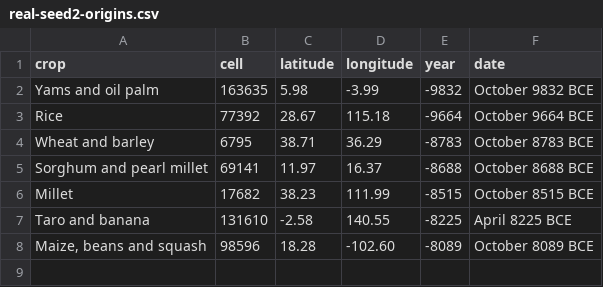
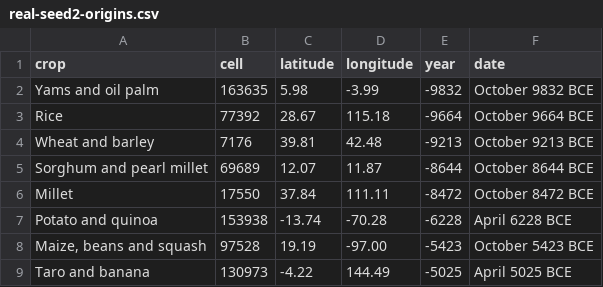
Before and after one commit to djeyprott/sim2, a CSV file: docs/stats/real-seed2-origins.csv, drawn as a sheet.

```diff
--- a/docs/stats/real-seed2-origins.csv
+++ b/docs/stats/real-seed2-origins.csv
@@ -3,6 +3,7 @@ crop,cell,latitude,longitude,year,date
 "Rice",77392,28.67,115.18,-9664,October 9664 BCE
-"Wheat and barley",6795,38.71,36.29,-8783,October 8783 BCE
-"Sorghum and pearl millet",69141,11.97,16.37,-8688,October 8688 BCE
-"Millet",17682,38.23,111.99,-8515,October 8515 BCE
-"Taro and banana",131610,-2.58,140.55,-8225,April 8225 BCE
-"Maize, beans and squash",98596,18.28,-102.60,-8089,October 8089 BCE
+"Wheat and barley",7176,39.81,42.48,-9213,October 9213 BCE
+"Sorghum and pearl millet",69689,12.07,11.87,-8644,October 8644 BCE
+"Millet",17550,37.84,111.11,-8472,October 8472 BCE
+"Potato and quinoa",153938,-13.74,-70.28,-6228,April 6228 BCE
+"Maize, beans and squash",97528,19.19,-97.00,-5423,October 5423 BCE
+"Taro and banana",130973,-4.22,144.49,-5025,April 5025 BCE
```
Also changed, not shown: docs/stats/random-seed2-herding-origins.csv, docs/stats/random-seed3-herding-origins.csv, 15 other files.
